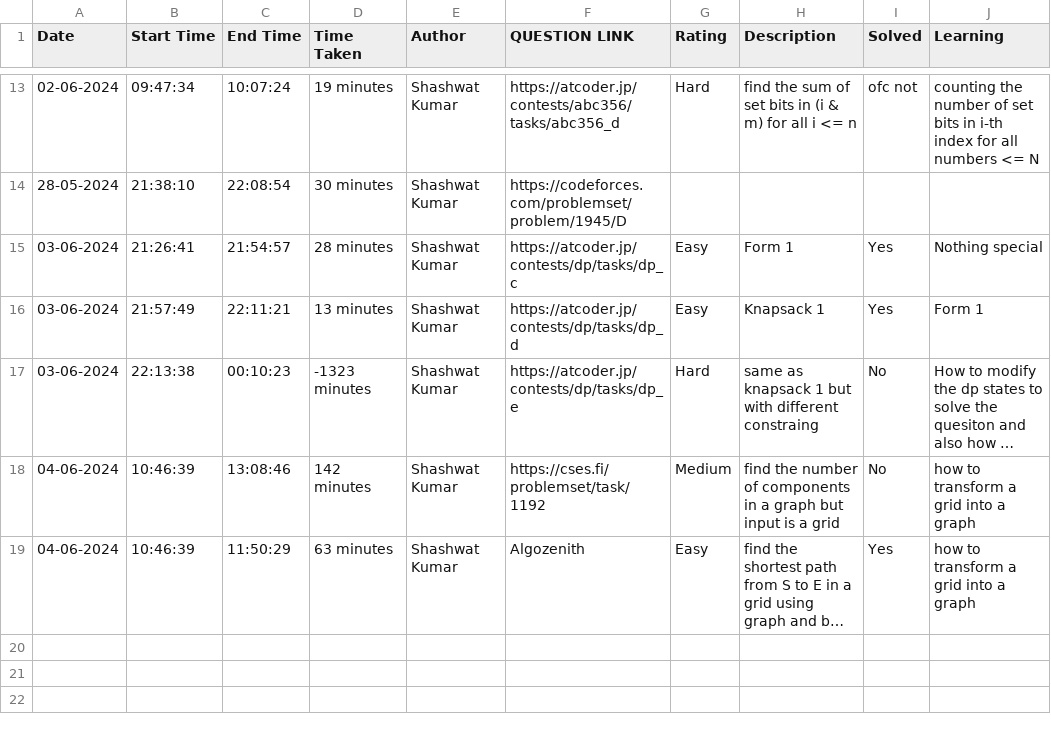
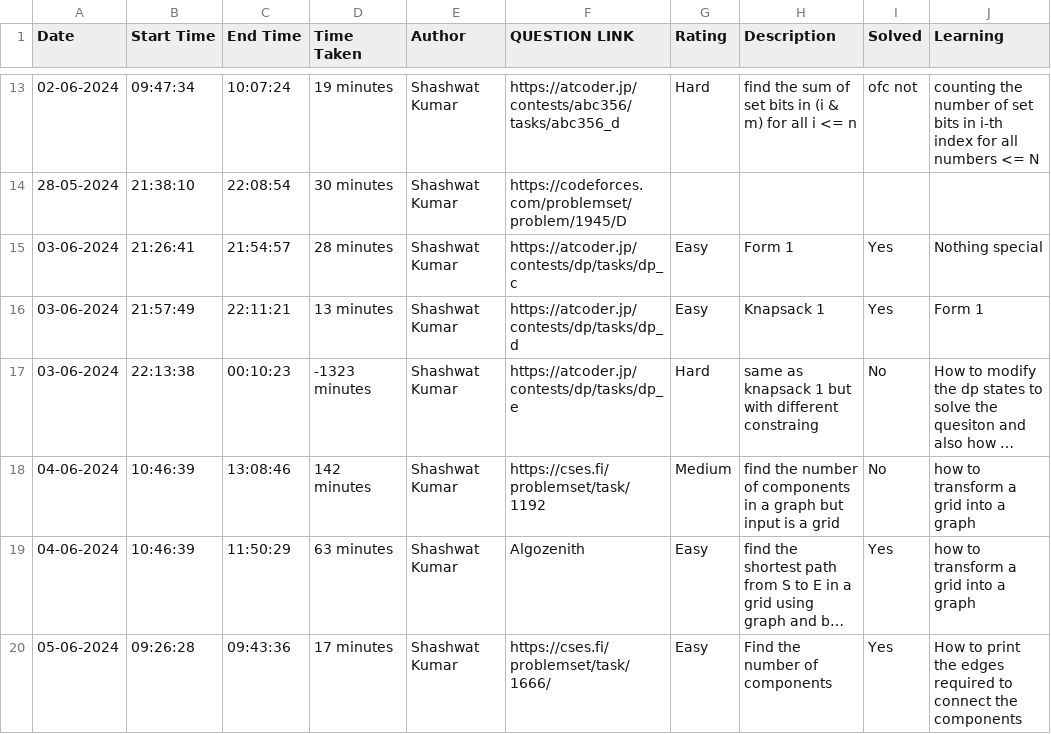
Before and after one commit to ENAMINE1/CP-JOURNEY, a CSV file: HISTORY/2024-06.csv, drawn as a sheet; only a part is shown, gaps mark what is left out; long unchanged cells end in …; the diff names each change by its address in the sheet, - before the commit and + after, or states it on an @@ line.

```diff
--- a/HISTORY/2024-06.csv
+++ b/HISTORY/2024-06.csv
+row 20: 05-06-2024 | 09:26:28 | 09:43:36 | 17 minutes | Shashwat Kumar | https://cses.fi/problemset/task/1666/ | Easy | Find the number of components | Yes | How to print the edges required to connect the components
```
Also changed, not shown: 1 other file.
